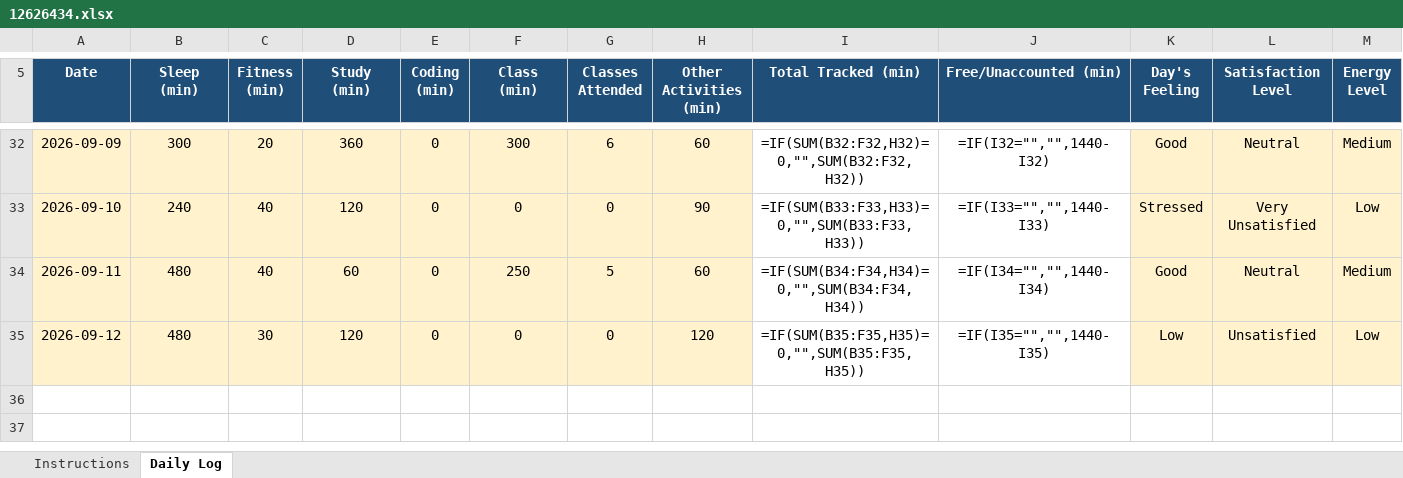
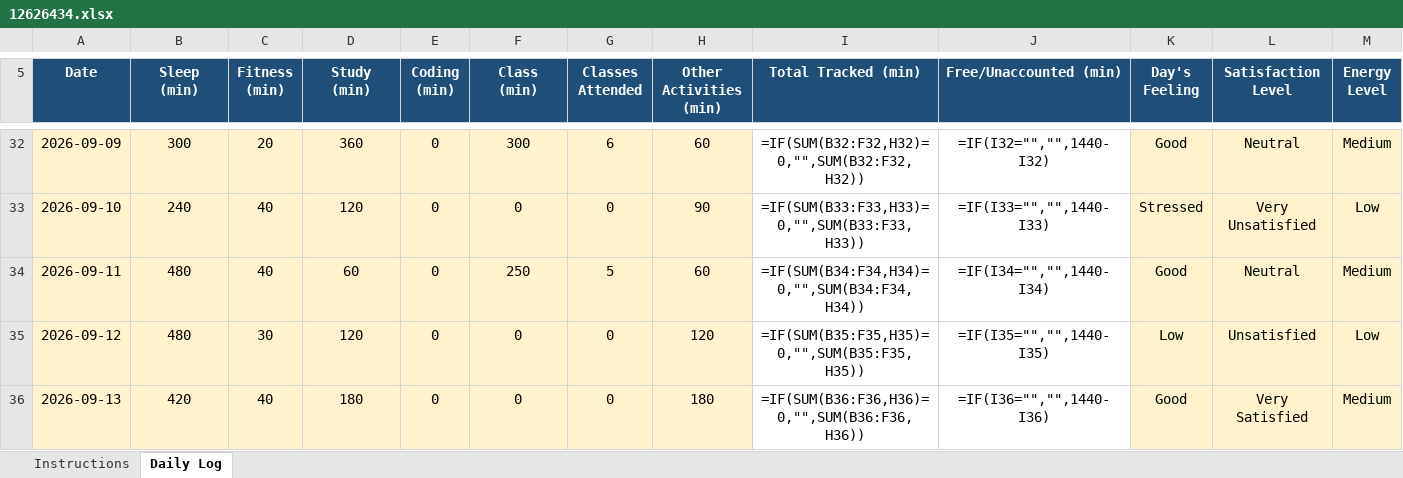
Before and after one commit to anishmm098/python_minor_project_1, an Excel workbook: 12626434.xlsx, sheet Daily Log, drawn as a sheet; only a part is shown, gaps mark what is left out; values as stored, in another font and other column widths than the file's, no borders; formulas without a stored value are shown as written; conditional formats not drawn; rows hold the shown columns only; the diff names each change by its address in the sheet, - before the commit and + after, or states it on an @@ line.

Commit message:
Update 12626434.xlsx - 13 September 2026

```diff
--- a/12626434.xlsx (sheet Daily Log)
+++ b/12626434.xlsx (sheet Daily Log)
+row 36: 2026-09-13 | 420 | 40 | 180 | 0 | 0 | 0 | 180 | =IF(SUM(B36:F36,H36)=0,"",SUM(B36:F36,H36)) | =IF(I36="","",1440-I36) | Good | Very Satisfied | Medium
```
